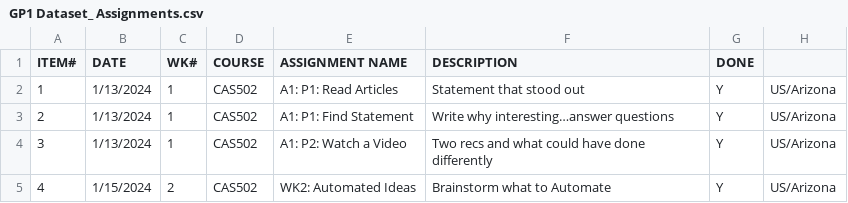
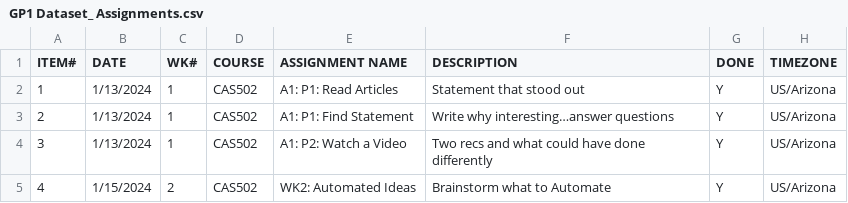
Before and after one commit to GadgetGlitch/GroupProject-1, a CSV file: Datasets/GP1 Dataset_ Assignments.csv, drawn as a sheet; only a part is shown.

Commit message:
Added TIMEZONE Col Heading GP1 Dataset_ Assignments.csv

```diff
--- a/Datasets/GP1 Dataset_ Assignments.csv
+++ b/Datasets/GP1 Dataset_ Assignments.csv
@@ -1,2 +1,2 @@
-ITEM#,DATE,WK#,COURSE,ASSIGNMENT NAME,DESCRIPTION,DONE
+ITEM#,DATE,WK#,COURSE,ASSIGNMENT NAME,DESCRIPTION,DONE,TIMEZONE
 1,1/13/2024,1,CAS502,A1: P1: Read Articles ,Statement that stood out ,Y,US/Arizona
```
